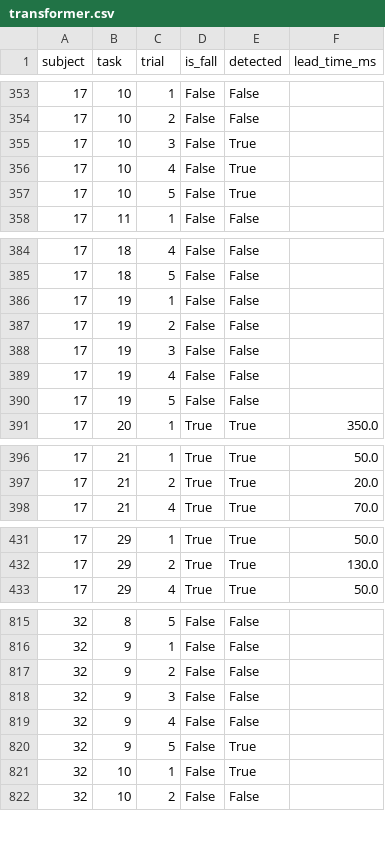
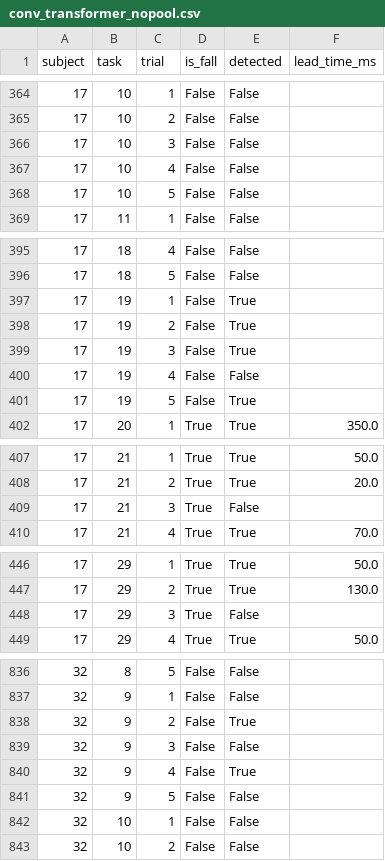
Before and after one commit to hiteshPersonal27/KFall_analysis, a CSV file: experiments/conv_transformer_nopool/results/conv_transformer_nopool.csv (was experiments/cnn_transformer/results/transformer.csv), drawn as a sheet; only a part is shown, gaps mark what is left out; the diff covers the shown part only.

```diff
--- a/experiments/cnn_transformer/results/transformer.csv
+++ b/experiments/conv_transformer_nopool/results/conv_transformer_nopool.csv
@@ -354,5 +365,5 @@ subject,task,trial,is_fall,detected,lead_time_ms
 17,10,2,False,False,
-17,10,3,False,True,
-17,10,4,False,True,
-17,10,5,False,True,
+17,10,3,False,False,
+17,10,4,False,False,
+17,10,5,False,False,
 17,11,1,False,False,
@@ -385,7 +396,7 @@ subject,task,trial,is_fall,detected,lead_time_ms
 17,18,5,False,False,
-17,19,1,False,False,
-17,19,2,False,False,
-17,19,3,False,False,
+17,19,1,False,True,
+17,19,2,False,True,
+17,19,3,False,True,
 17,19,4,False,False,
-17,19,5,False,False,
+17,19,5,False,True,
 17,20,1,True,True,350.0
@@ -397,2 +408,3 @@ subject,task,trial,is_fall,detected,lead_time_ms
 17,21,2,True,True,20.0
+17,21,3,True,False,
 17,21,4,True,True,70.0
@@ -432,2 +447,3 @@ subject,task,trial,is_fall,detected,lead_time_ms
 17,29,2,True,True,130.0
+17,29,3,True,False,
 17,29,4,True,True,50.0
@@ -816,7 +837,7 @@ subject,task,trial,is_fall,detected,lead_time_ms
 32,9,1,False,False,
-32,9,2,False,False,
+32,9,2,False,True,
 32,9,3,False,False,
-32,9,4,False,False,
-32,9,5,False,True,
-32,10,1,False,True,
+32,9,4,False,True,
+32,9,5,False,False,
+32,10,1,False,False,
 32,10,2,False,False,
```
Also changed, not shown: 19 added rows and 68 edited cells elsewhere in this file, paper_implementation/results/convlstm.csv, paper_implementation/results/svm.csv, 51 other files.
